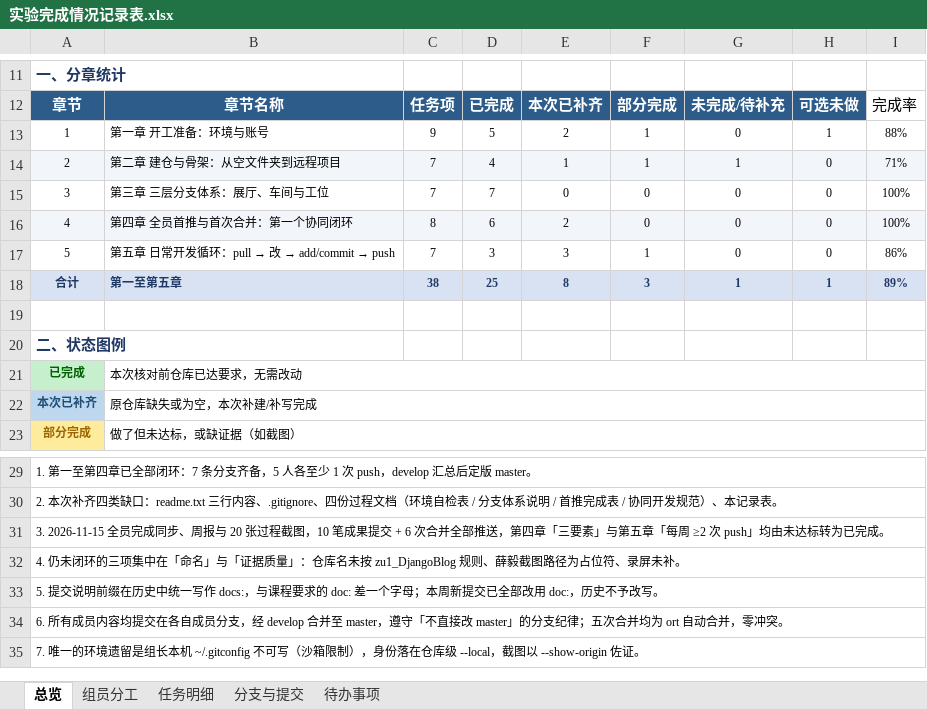
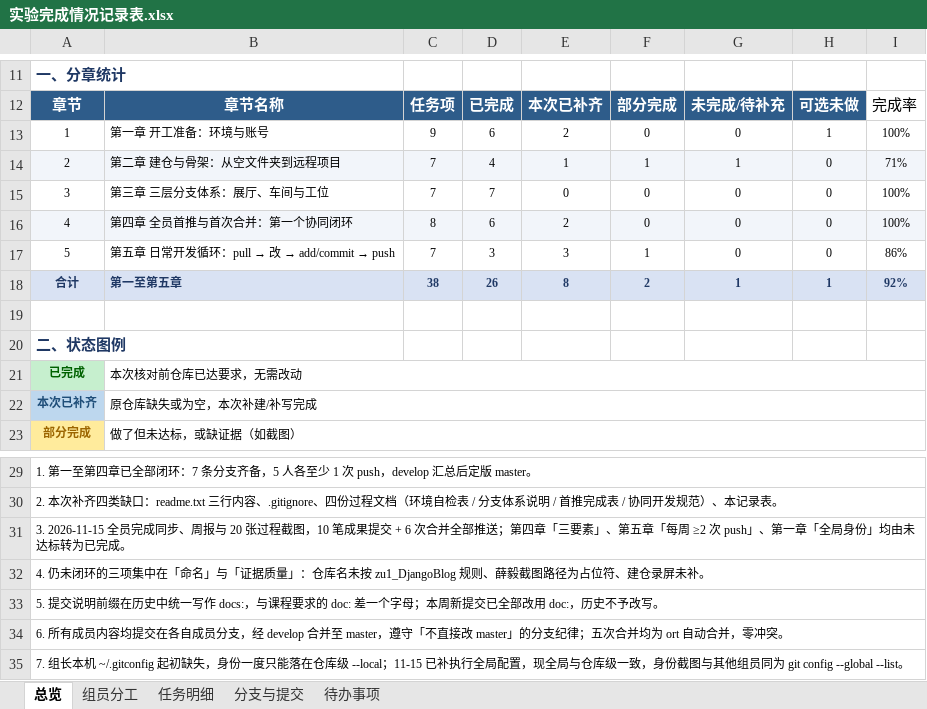
Before and after one commit to Tumopooo/software_work, an Excel workbook: doc/实验完成情况记录表.xlsx, sheet 总览, drawn as a sheet; only a part is shown, gaps mark what is left out; values as stored, in another font and other column widths than the file's, no borders; the diff names each change by its address in the sheet, - before the commit and + after, or states it on an @@ line.

```diff
--- a/doc/实验完成情况记录表.xlsx (sheet 总览)
+++ b/doc/实验完成情况记录表.xlsx (sheet 总览)
-D13: 5
+D13: 6
-F13: 1
+F13: 0
-I13: 88%
+I13: 100%
-D18: 25
+D18: 26
-F18: 3
+F18: 2
-I18: 89%
+I18: 92%
-A31: …全部推送，第四章「三要素」与第五章「每周 ≥2 次 push」均由未…
+A31: …全部推送；第四章「三要素」、第五章「每周 ≥2 次 push」、第一章「全局身份」均由未…
-A32: …占位符、录屏未补…
+A32: …占位符、建仓录屏未补…
-A35: 7. 唯一的环境遗留是组长本机 ~/.gitconfig 不可写（沙箱限制），身份落在仓库级 --local，截图以 --show-origin 佐证。
+A35: 7. 组长本机 ~/.gitconfig 起初缺失，身份一度只能落在仓库级 --local；11-15 已补执行全局配置，现全局与仓库级一致，身份截图与其他组员同为 git config --global --list。
```
Also changed, not shown: sheet 待办事项, sheet 分支与提交, sheet 任务明细, 4 other files.
